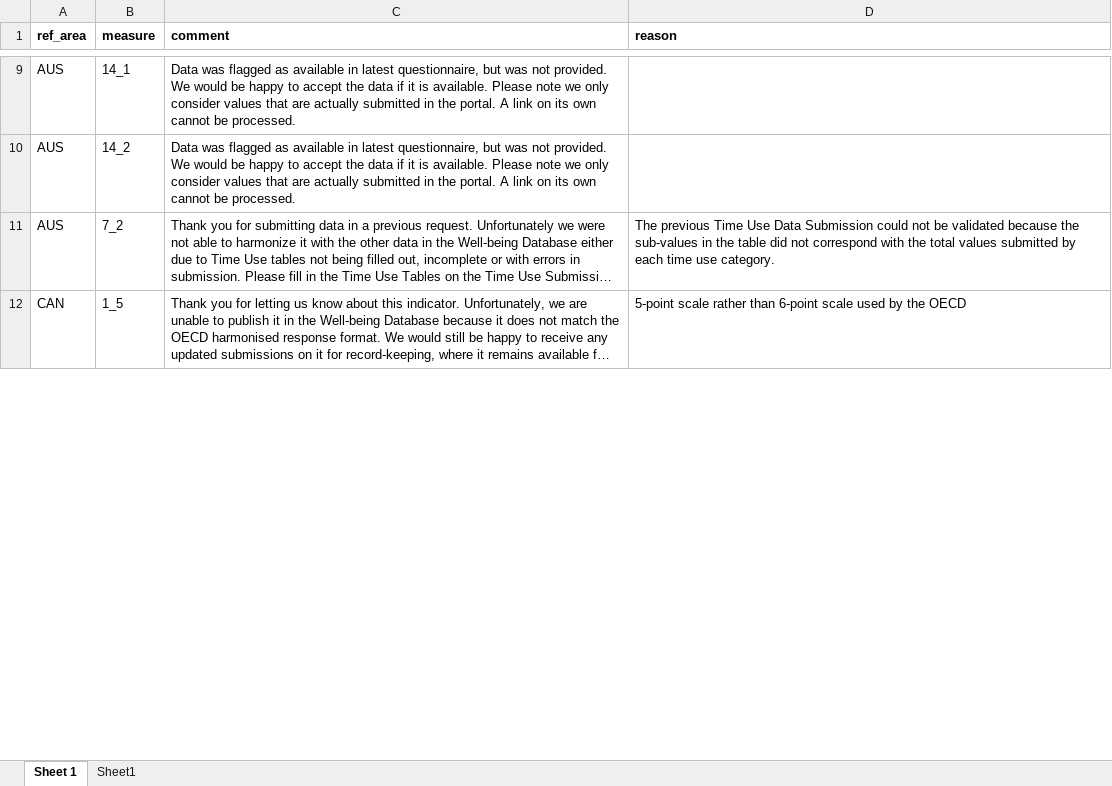
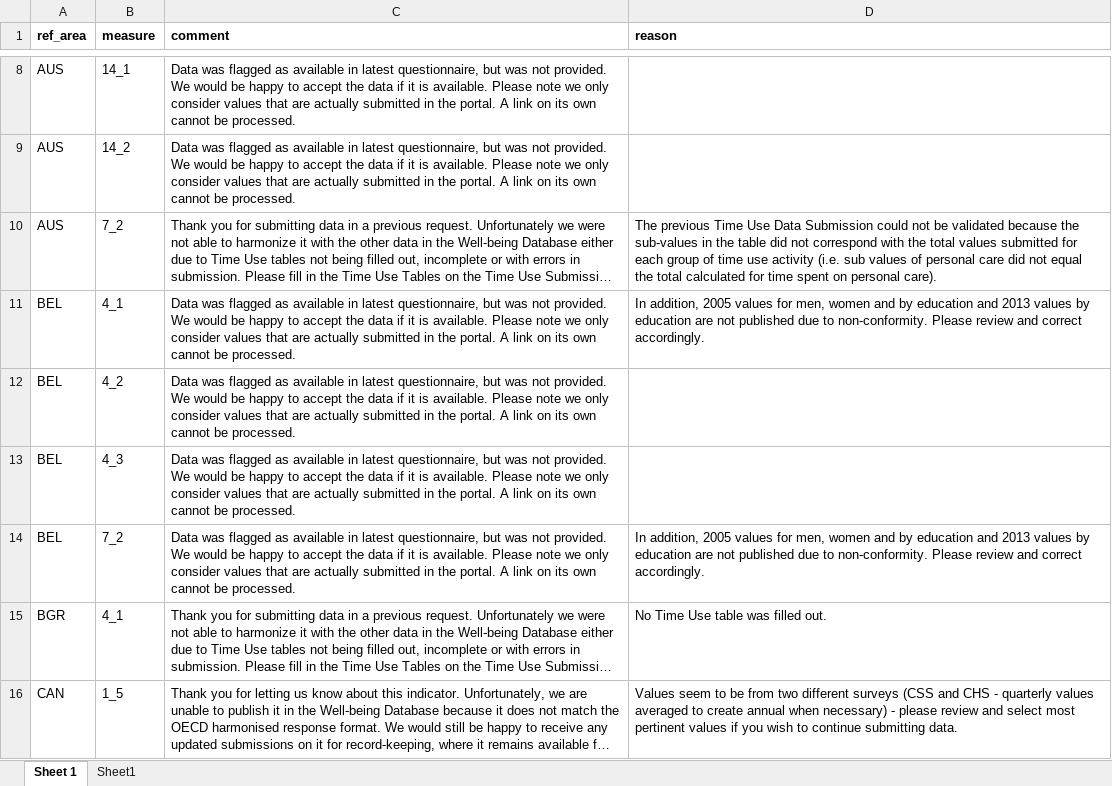
Before and after one commit to kate-chalmers/data-request-portal, an Excel workbook: data/oecd_comments.xlsx, sheet Sheet 1, drawn as a sheet; only a part is shown, gaps mark what is left out; long unchanged cells end in …; values as stored, in another font and other column widths than the file's, no borders; addresses are those after the commit; the diff covers the shown part only; the diff names each change by its address in the sheet, - before the commit and + after, or states it on an @@ line.

Commit message:
add in data entry hover

```diff
--- a/data/oecd_comments.xlsx (sheet Sheet 1)
+++ b/data/oecd_comments.xlsx (sheet Sheet 1)
-D10 (reason): …values submitted by each time use category.
+D10 (reason): …values submitted for each group of time use activity (i.e. sub values of personal care did not equal the total calculated for time spent on personal care).
+row 11: BEL | 4_1 | Data was flagged as available in latest questionnaire, but was not provided. We would be happy to accept the data if it is available. Please note we only consider values that are actually submitted in the portal. A link on its own cannot be processed. | In addition, 2005 values for men, women and by education and 2013 values by education are not published due to non-conformity. Please review and correct accordingly.
+row 12: BEL | 4_2 | Data was flagged as available in latest questionnaire, but was not provided. We would be happy to accept the data if it is available. Please note we only consider values that are actually submitted in the portal. A link on its own cannot be processed.
+row 13: BEL | 4_3 | Data was flagged as available in latest questionnaire, but was not provided. We would be happy to accept the data if it is available. Please note we only consider values that are actually submitted in the portal. A link on its own cannot be processed.
+row 14: BEL | 7_2 | Data was flagged as available in latest questionnaire, but was not provided. We would be happy to accept the data if it is available. Please note we only consider values that are actually submitted in the portal. A link on its own cannot be processed. | In addition, 2005 values for men, women and by education and 2013 values by education are not published due to non-conformity. Please review and correct accordingly.
@@ row 18 moved to row 15: BGR @@
-D16 (reason): 5-point scale rather than 6-point scale used by the OECD
+D16 (reason): Values seem to be from two different surveys (CSS and CHS - quarterly values averaged to create annual when necessary) - please review and select most pertinent values if you wish to continue submitting data.
```
Also changed, not shown: 8 added rows, 1 moved row and 18 edited cells elsewhere in this sheet, 3 other files.
